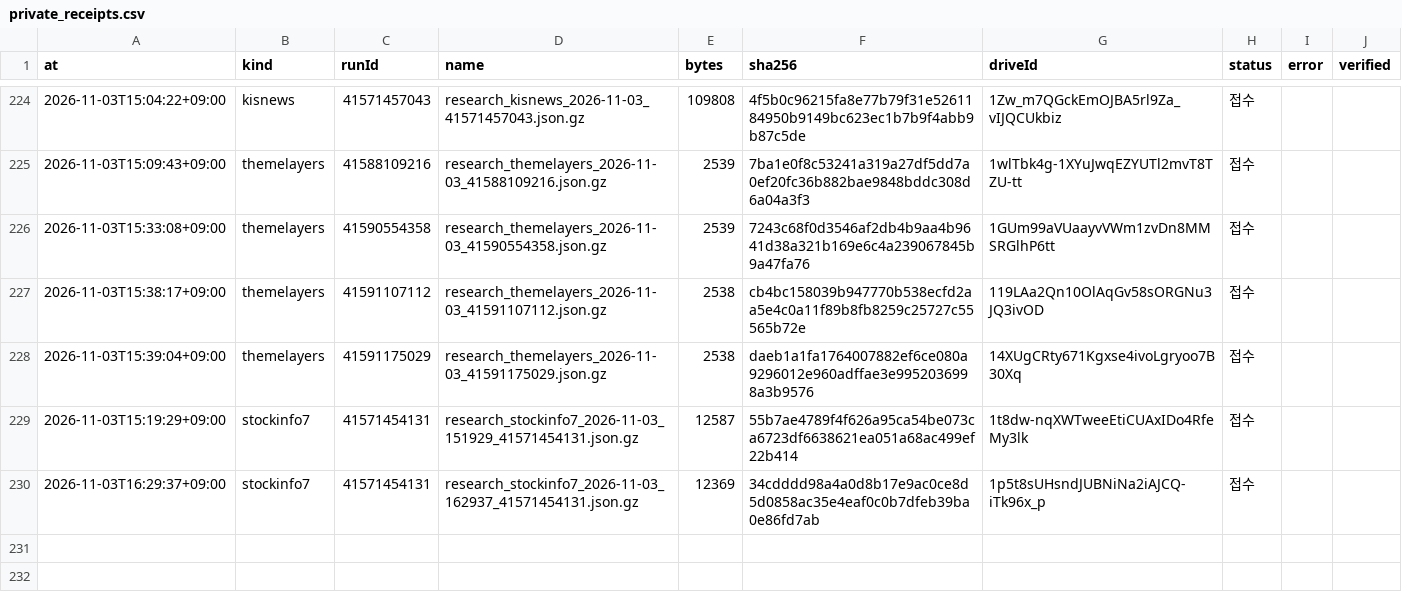
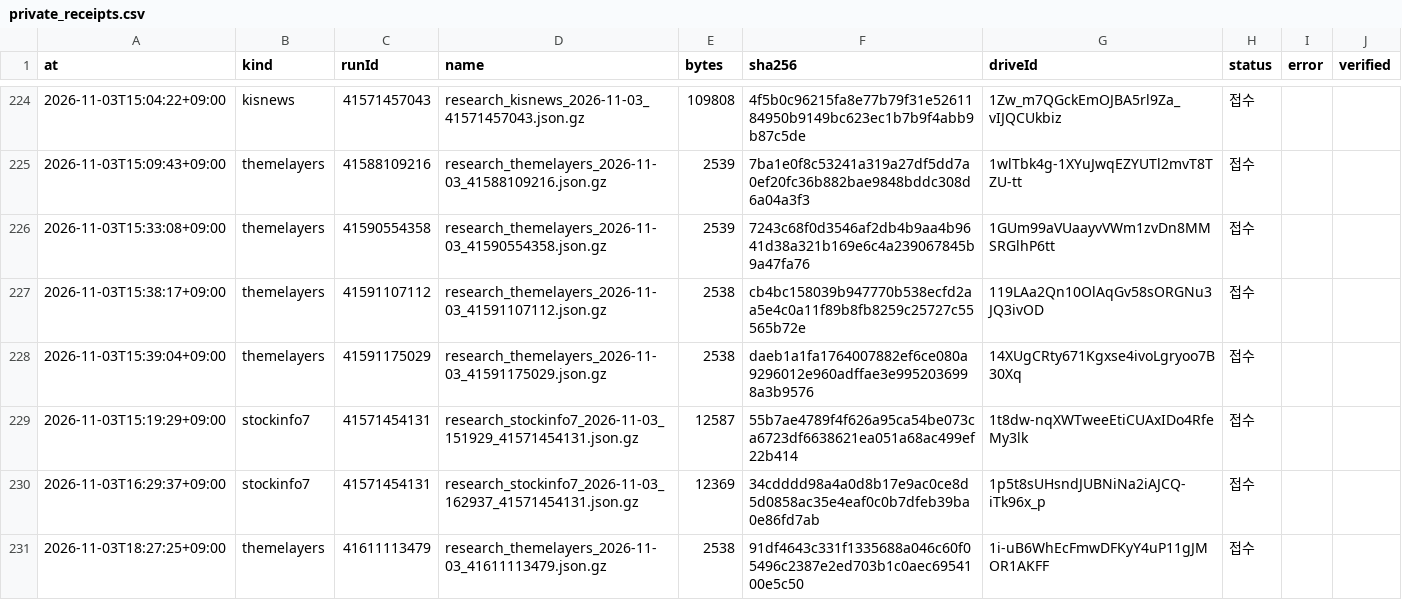
Before and after one commit to Hyeokgi/stock-omakase, a CSV file: data/research_runs/private_receipts.csv, drawn as a sheet; only a part is shown, gaps mark what is left out.

```diff
--- a/data/research_runs/private_receipts.csv
+++ b/data/research_runs/private_receipts.csv
@@ -230 +230,2 @@ at,kind,runId,name,bytes,sha256,driveId,status,error,verified
 2026-11-03T16:29:37+09:00,stockinfo7,41571454131,research_stockinfo7_2026-11-03_162937_41571454131.json.gz,12369,34cdddd98a4a0d8b17e9ac0ce8d5d0858ac35e4eaf0c0b7dfeb39ba0e86fd7ab,1p5t8sUHsndJUBNiNa2iAJCQ-iTk96x_p,접수,,
+2026-11-03T18:27:25+09:00,themelayers,41611113479,research_themelayers_2026-11-03_41611113479.json.gz,2538,91df4643c331f1335688a046c60f05496c2387e2ed703b1c0aec6954100e5c50,1i-uB6WhEcFmwDFKyY4uP11gJMOR1AKFF,접수,,
```
Also changed, not shown: data/research_runs/theme_layers_runs.csv.
